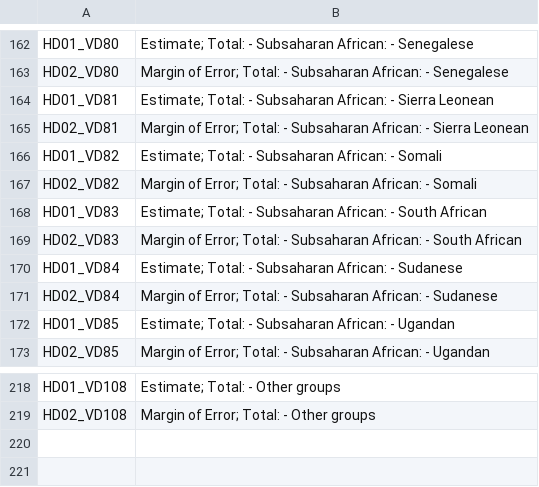
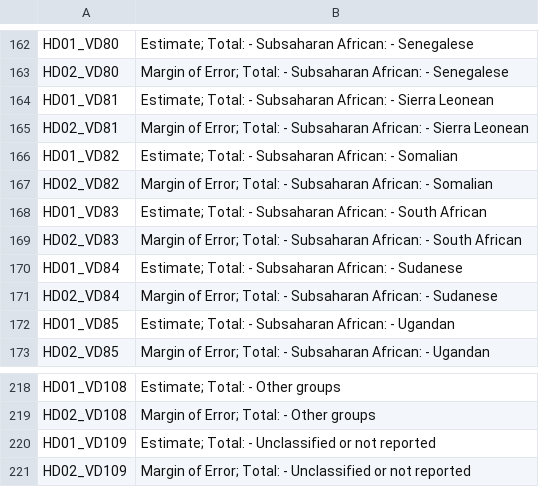
Before and after one commit to wboykinm/redlines, a CSV file: data/ACS_13_5YR_B04001_metadata.csv (was data/ACS_14_5YR_B04005_metadata.csv), drawn as a sheet; only a part is shown, gaps mark what is left out.

```diff
--- a/data/ACS_14_5YR_B04005_metadata.csv
+++ b/data/ACS_13_5YR_B04001_metadata.csv
@@ -165,4 +165,4 @@ HD01_VD81,Estimate; Total: - Subsaharan African: - Sierra Leonean
 HD02_VD81,Margin of Error; Total: - Subsaharan African: - Sierra Leonean
-HD01_VD82,Estimate; Total: - Subsaharan African: - Somali
-HD02_VD82,Margin of Error; Total: - Subsaharan African: - Somali
+HD01_VD82,Estimate; Total: - Subsaharan African: - Somalian
+HD02_VD82,Margin of Error; Total: - Subsaharan African: - Somalian
 HD01_VD83,Estimate; Total: - Subsaharan African: - South African
@@ -219 +219,3 @@ HD01_VD108,Estimate; Total: - Other groups
 HD02_VD108,Margin of Error; Total: - Other groups
+HD01_VD109,Estimate; Total: - Unclassified or not reported
+HD02_VD109,Margin of Error; Total: - Unclassified or not reported
```
Also changed, not shown: 4 other files.
